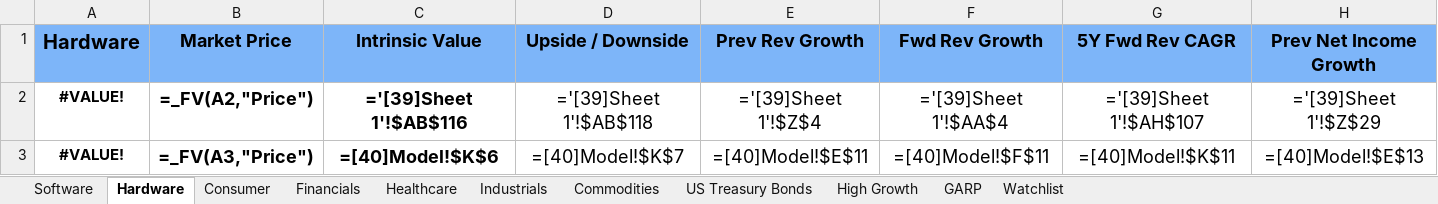
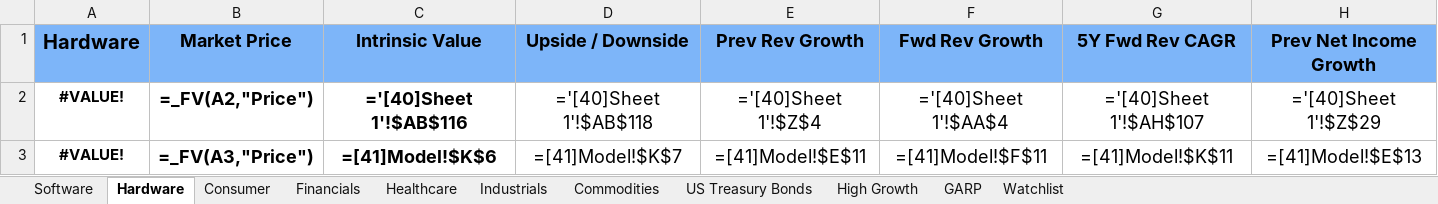
Before and after one commit to avidesai/financial-modeling, an Excel workbook: Dashboard.xlsx, sheet Hardware, drawn as a sheet; only a part is shown; values as stored, in another font and other column widths than the file's, no borders; formulas are shown in place of their values; conditional formats not drawn; the diff covers the shown part only; the diff names each change by its address in the sheet, - before the commit and + after, or states it on an @@ line.

```diff
--- a/Dashboard.xlsx (sheet Hardware)
+++ b/Dashboard.xlsx (sheet Hardware)
-C2 (Intrinsic Value): ='[39]Sheet 1'!$AB$116
+C2 (Intrinsic Value): ='[40]Sheet 1'!$AB$116
-D2 (Upside / Downside): ='[39]Sheet 1'!$AB$118
+D2 (Upside / Downside): ='[40]Sheet 1'!$AB$118
-E2 (Prev Rev Growth): ='[39]Sheet 1'!$Z$4
+E2 (Prev Rev Growth): ='[40]Sheet 1'!$Z$4
-F2 (Fwd Rev Growth): ='[39]Sheet 1'!$AA$4
+F2 (Fwd Rev Growth): ='[40]Sheet 1'!$AA$4
-G2 (5Y Fwd Rev CAGR): ='[39]Sheet 1'!$AH$107
+G2 (5Y Fwd Rev CAGR): ='[40]Sheet 1'!$AH$107
-H2 (Prev Net Income Growth): ='[39]Sheet 1'!$Z$29
+H2 (Prev Net Income Growth): ='[40]Sheet 1'!$Z$29
-C3 (Intrinsic Value): =[40]Model!$K$6
+C3 (Intrinsic Value): =[41]Model!$K$6
-D3 (Upside / Downside): =[40]Model!$K$7
+D3 (Upside / Downside): =[41]Model!$K$7
-E3 (Prev Rev Growth): =[40]Model!$E$11
+E3 (Prev Rev Growth): =[41]Model!$E$11
-F3 (Fwd Rev Growth): =[40]Model!$F$11
+F3 (Fwd Rev Growth): =[41]Model!$F$11
-G3 (5Y Fwd Rev CAGR): =[40]Model!$K$11
+G3 (5Y Fwd Rev CAGR): =[41]Model!$K$11
-H3 (Prev Net Income Growth): =[40]Model!$E$13
+H3 (Prev Net Income Growth): =[41]Model!$E$13
```
Also changed, not shown: 366 edited cells elsewhere in this sheet, sheet Software, sheet Consumer, sheet Watchlist, sheet High Growth, sheet Healthcare, sheet GARP, 3 more sheets, Industrials/John Deere.xlsx, Industrials/Waste Management.xlsx, 3 other files.
